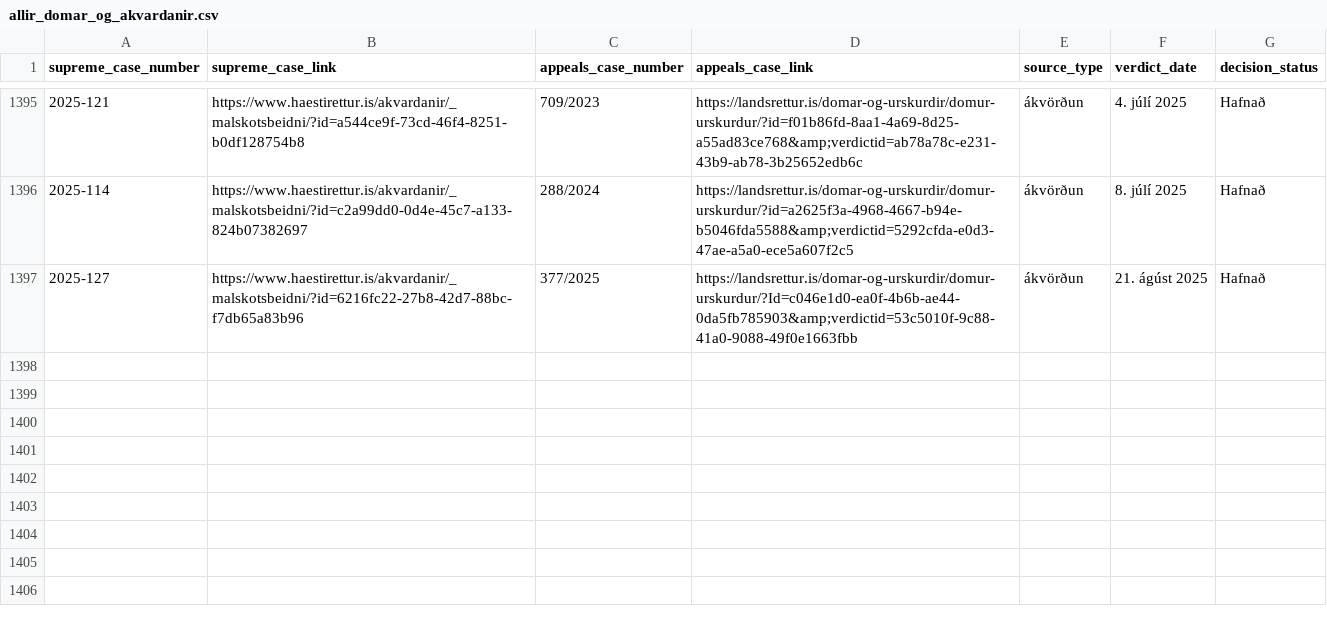
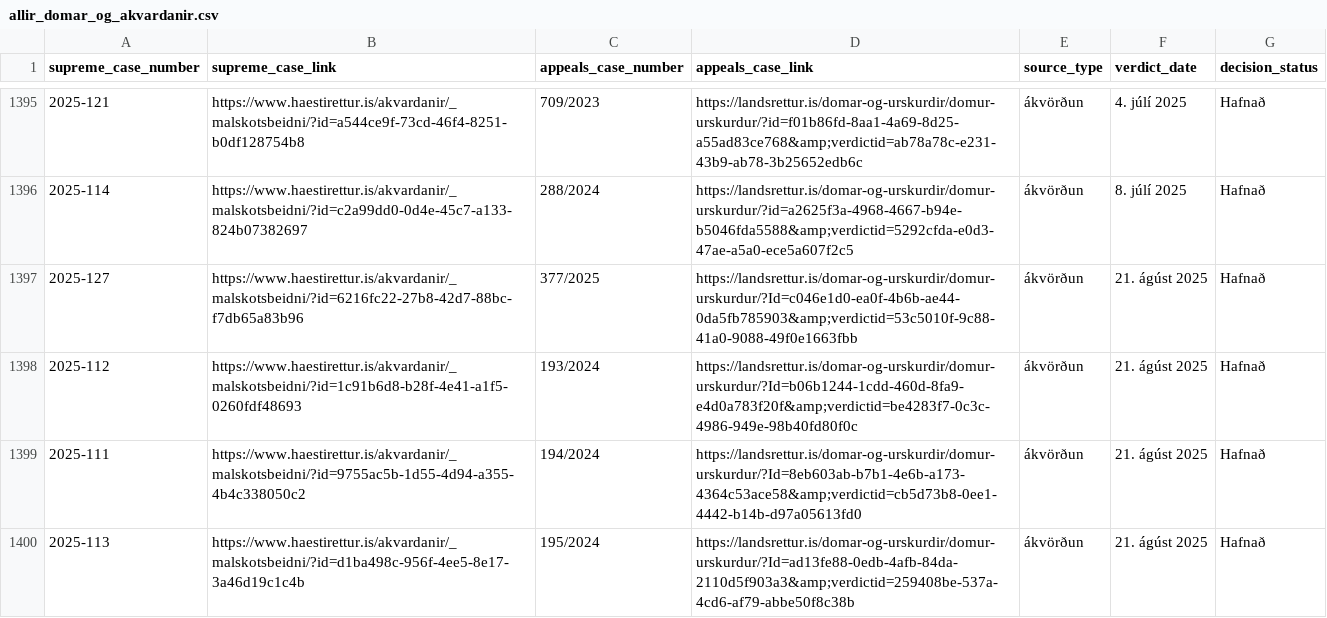
Before and after one commit to larust/hvar-er-haestarettardomurinn, a CSV file: allir_domar_og_akvardanir.csv, drawn as a sheet; only a part is shown, gaps mark what is left out.

Commit message:
chore: update verdicts 2025-08-26T22:01:11Z

```diff
--- a/allir_domar_og_akvardanir.csv
+++ b/allir_domar_og_akvardanir.csv
@@ -1397 +1397,4 @@ supreme_case_number,supreme_case_link,appeals_case_number,appeals_case_link,sour
 2025-127,https://www.haestirettur.is/akvardanir/_malskotsbeidni/?id=6216fc22-27b8-42d7-88bc-f7db65a83b96,377/2025,https://landsrettur.is/domar-og-urskurdir/domur-urskurdur/?Id=c046e1d0-ea0f-4b6b-ae44-0da5fb785903&amp;verdictid=53c5010f-9c88-41a0-9088-49f0e1663fbb,ákvörðun,21. ágúst 2025,Hafnað
+2025-112,https://www.haestirettur.is/akvardanir/_malskotsbeidni/?id=1c91b6d8-b28f-4e41-a1f5-0260fdf48693,193/2024,https://landsrettur.is/domar-og-urskurdir/domur-urskurdur/?Id=b06b1244-1cdd-460d-8fa9-e4d0a783f20f&amp;verdictid=be4283f7-0c3c-4986-949e-98b40fd80f0c,ákvörðun,21. ágúst 2025,Hafnað
+2025-111,https://www.haestirettur.is/akvardanir/_malskotsbeidni/?id=9755ac5b-1d55-4d94-a355-4b4c338050c2,194/2024,https://landsrettur.is/domar-og-urskurdir/domur-urskurdur/?Id=8eb603ab-b7b1-4e6b-a173-4364c53ace58&amp;verdictid=cb5d73b8-0ee1-4442-b14b-d97a05613fd0,ákvörðun,21. ágúst 2025,Hafnað
+2025-113,https://www.haestirettur.is/akvardanir/_malskotsbeidni/?id=d1ba498c-956f-4ee5-8e17-3a46d19c1c4b,195/2024,https://landsrettur.is/domar-og-urskurdir/domur-urskurdur/?Id=ad13fe88-0edb-4afb-84da-2110d5f903a3&amp;verdictid=259408be-537a-4cd6-af79-abbe50f8c38b,ákvörðun,21. ágúst 2025,Hafnað
```
Also changed, not shown: 2 other files.
